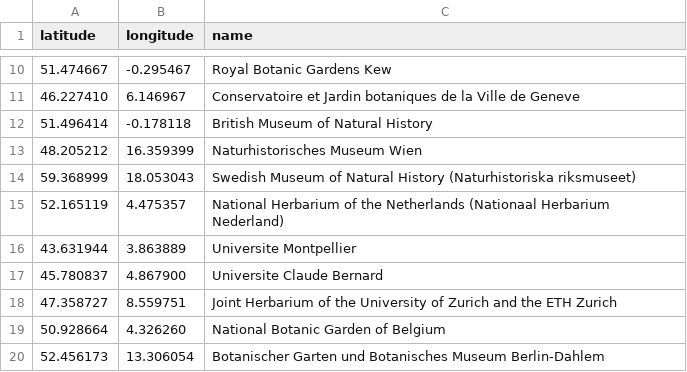
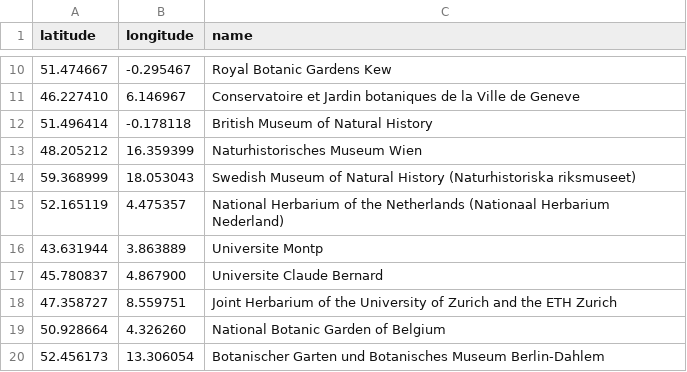
Before and after one commit to ropensci-archive/scrubr, a CSV file: inst/extdata/herbaria.csv, drawn as a sheet; only a part is shown, gaps mark what is left out.

```diff
--- a/inst/extdata/herbaria.csv
+++ b/inst/extdata/herbaria.csv
@@ -15,3 +15,3 @@ latitude,longitude,name
 52.165119,4.475357,National Herbarium of the Netherlands (Nationaal Herbarium Nederland)
-43.631944,3.863889,Universite Montpellier
+43.631944,3.863889,Universite Montp
 45.780837,4.867900,Universite Claude Bernard
```
Also changed, not shown: 9 other files.
